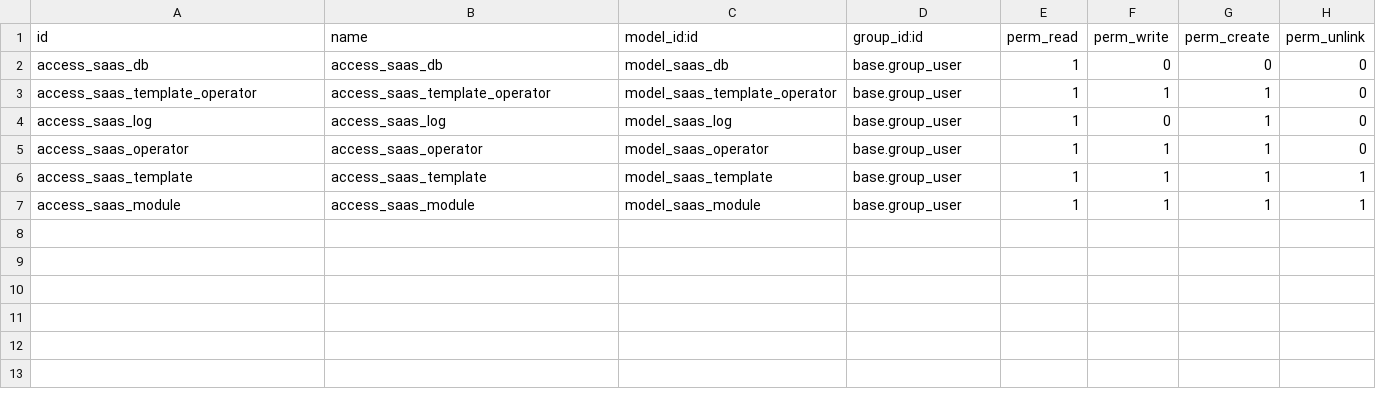
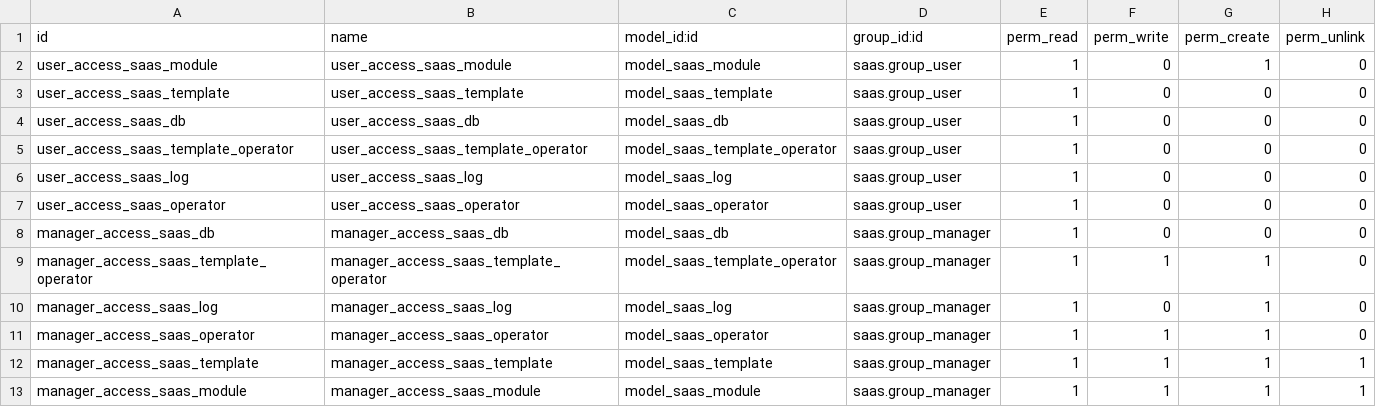
Before and after one commit to it-projects-llc/saas-addons, a CSV file: saas/security/ir.model.access.csv, drawn as a sheet.

Commit message:
:lock: Created access level: "User", "Manager"

```diff
--- a/saas/security/ir.model.access.csv
+++ b/saas/security/ir.model.access.csv
@@ -1,7 +1,13 @@
 id,name,model_id:id,group_id:id,perm_read,perm_write,perm_create,perm_unlink
-access_saas_db,access_saas_db,model_saas_db,base.group_user,1,0,0,0
-access_saas_template_operator,access_saas_template_operator,model_saas_template_operator,base.group_user,1,1,1,0
-access_saas_log,access_saas_log,model_saas_log,base.group_user,1,0,1,0
-access_saas_operator,access_saas_operator,model_saas_operator,base.group_user,1,1,1,0
-access_saas_template,access_saas_template,model_saas_template,base.group_user,1,1,1,1
-access_saas_module,access_saas_module,model_saas_module,base.group_user,1,1,1,1
+user_access_saas_module,user_access_saas_module,model_saas_module,saas.group_user,1,0,1,0
+user_access_saas_template,user_access_saas_template,model_saas_template,saas.group_user,1,0,0,0
+user_access_saas_db,user_access_saas_db,model_saas_db,saas.group_user,1,0,0,0
+user_access_saas_template_operator,user_access_saas_template_operator,model_saas_template_operator,saas.group_user,1,0,0,0
+user_access_saas_log,user_access_saas_log,model_saas_log,saas.group_user,1,0,0,0
+user_access_saas_operator,user_access_saas_operator,model_saas_operator,saas.group_user,1,0,0,0
+manager_access_saas_db,manager_access_saas_db,model_saas_db,saas.group_manager,1,0,0,0
+manager_access_saas_template_operator,manager_access_saas_template_operator,model_saas_template_operator,saas.group_manager,1,1,1,0
+manager_access_saas_log,manager_access_saas_log,model_saas_log,saas.group_manager,1,0,1,0
+manager_access_saas_operator,manager_access_saas_operator,model_saas_operator,saas.group_manager,1,1,1,0
+manager_access_saas_template,manager_access_saas_template,model_saas_template,saas.group_manager,1,1,1,1
+manager_access_saas_module,manager_access_saas_module,model_saas_module,saas.group_manager,1,1,1,1
```
Also changed, not shown: 3 other files.
